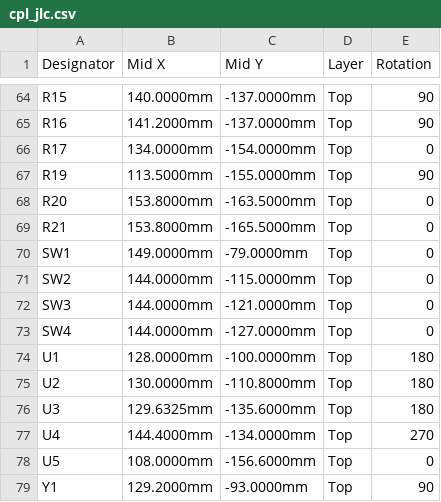
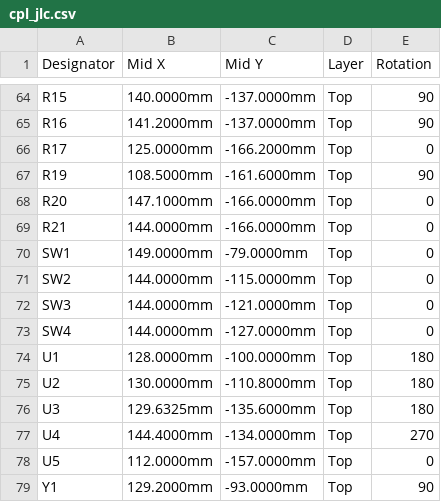
Before and after one commit to MichaelMIL/intent2026, a CSV file: 04-fab/cpl_jlc.csv, drawn as a sheet; only a part is shown, gaps mark what is left out; the diff covers the shown part only.

```diff
--- a/04-fab/cpl_jlc.csv
+++ b/04-fab/cpl_jlc.csv
@@ -65,6 +65,6 @@ R15,140.0000mm,-137.0000mm,Top,90
 R16,141.2000mm,-137.0000mm,Top,90
-R17,134.0000mm,-154.0000mm,Top,0
-R19,113.5000mm,-155.0000mm,Top,90
-R20,153.8000mm,-163.5000mm,Top,0
-R21,153.8000mm,-165.5000mm,Top,0
+R17,125.0000mm,-166.2000mm,Top,0
+R19,108.5000mm,-161.6000mm,Top,90
+R20,147.1000mm,-166.0000mm,Top,0
+R21,144.0000mm,-166.0000mm,Top,0
 SW1,149.0000mm,-79.0000mm,Top,0
@@ -77,3 +77,3 @@ U3,129.6325mm,-135.6000mm,Top,180
 U4,144.4000mm,-134.0000mm,Top,270
-U5,108.0000mm,-156.6000mm,Top,0
+U5,112.0000mm,-157.0000mm,Top,0
 Y1,129.2000mm,-93.0000mm,Top,90
```
Also changed, not shown: 1 added row, 1 removed row and 25 edited cells elsewhere in this file, 04-fab/bom_jlc.csv, 29 other files.
